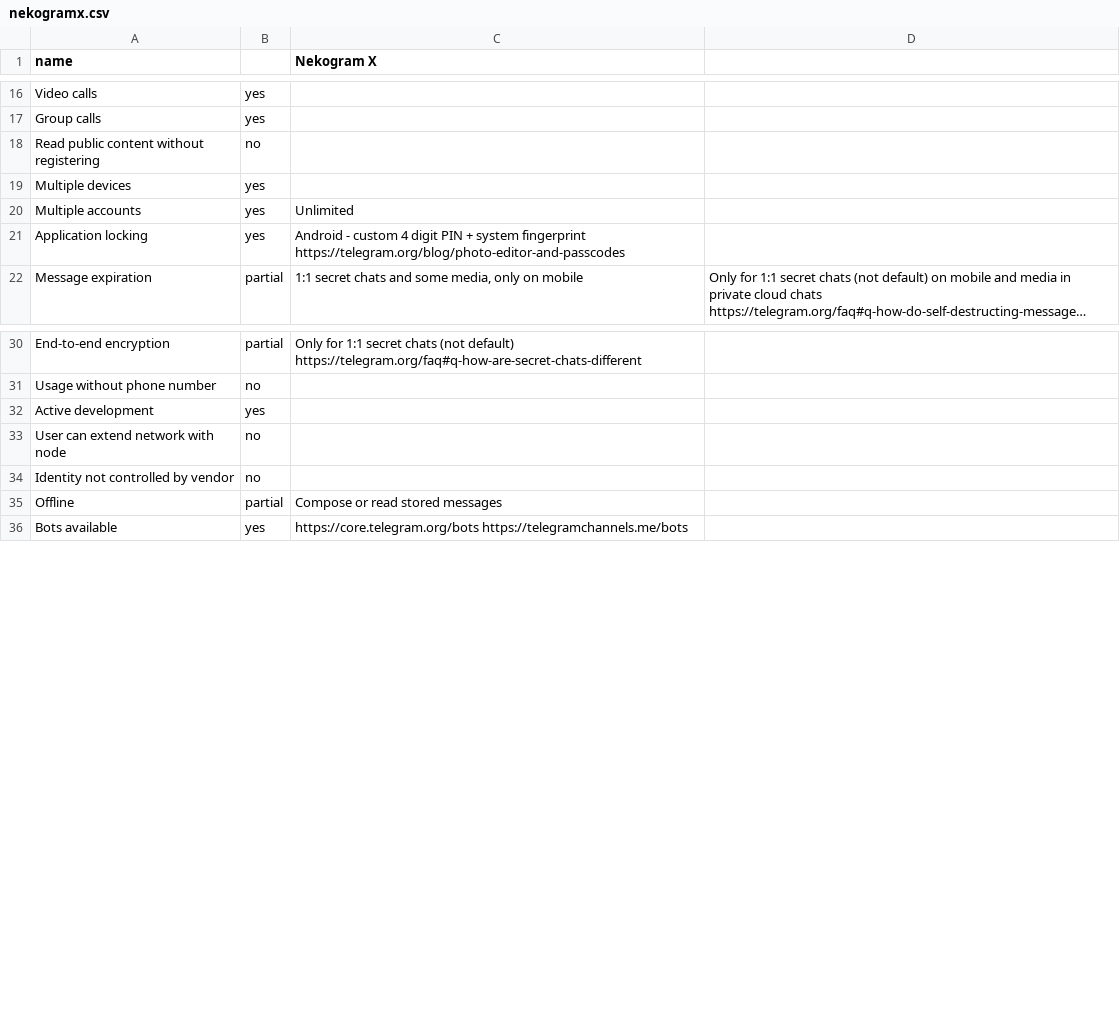
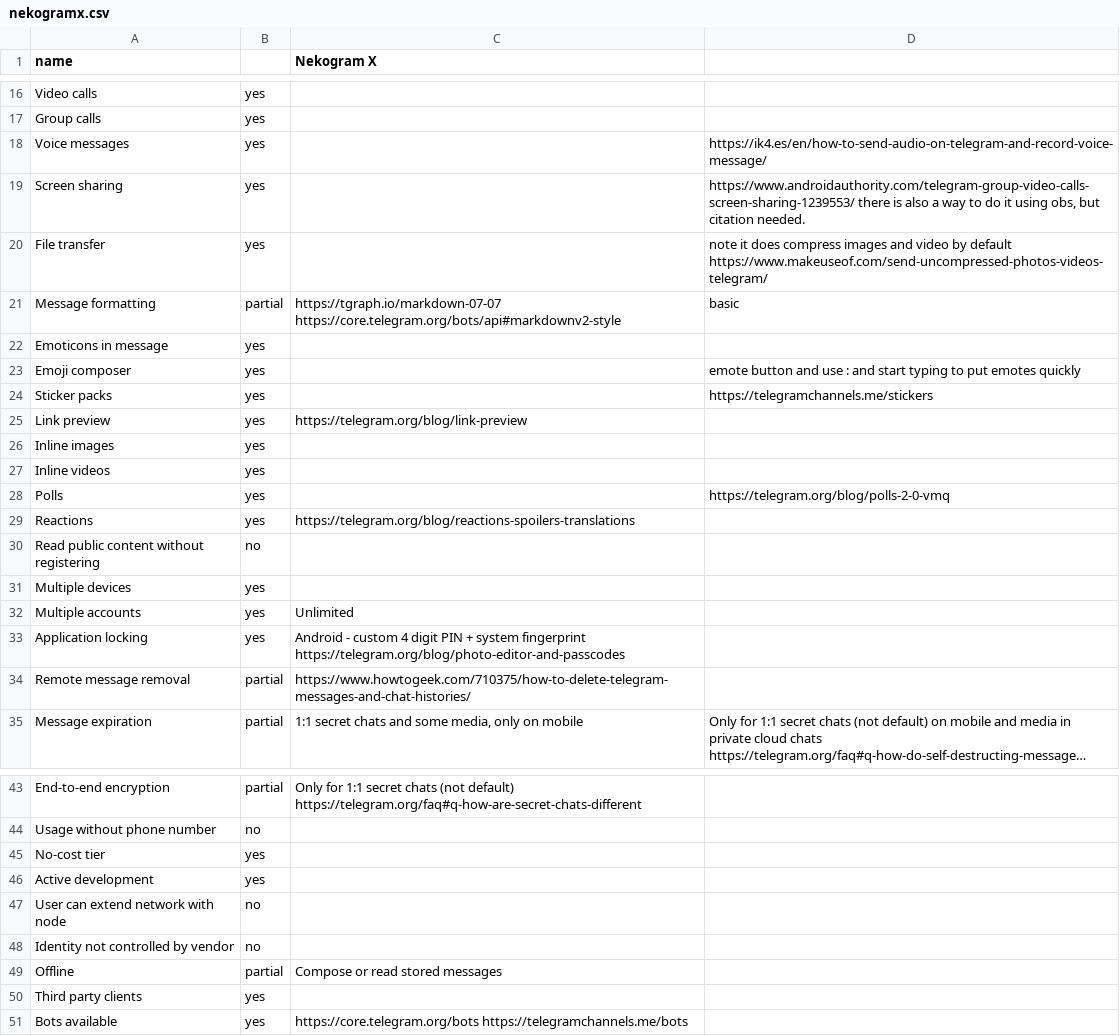
Before and after one commit to bkil/secuchart, a CSV file: data/nekogramx.csv, drawn as a sheet; only a part is shown, gaps mark what is left out; long unchanged cells end in …; the diff names each change by its address in the sheet, - before the commit and + after, or states it on an @@ line.

Commit message:
Telegram updates

```diff
--- a/data/nekogramx.csv
+++ b/data/nekogramx.csv
+row 18: Voice messages | yes |  | https://ik4.es/en/how-to-send-audio-on-telegram-and-record-voice-message/
+row 19: Screen sharing | yes |  | https://www.androidauthority.com/telegram-group-video-calls-screen-sharing-1239553/ there is also a way to do it using obs, but citation needed.
+row 20: File transfer | yes |  | note it does compress images and video by default https://www.makeuseof.com/send-uncompressed-photos-videos-telegram/
+row 21: Message formatting | partial | https://tgraph.io/markdown-07-07 https://core.telegram.org/bots/api#markdownv2-style | basic
+row 22: Emoticons in message | yes
+row 23: Emoji composer | yes |  | emote button and use : and start typing to put emotes quickly
+row 24: Sticker packs | yes |  | https://telegramchannels.me/stickers
+row 25: Link preview | yes | https://telegram.org/blog/link-preview
+row 26: Inline images | yes
+row 27: Inline videos | yes
+row 28: Polls | yes |  | https://telegram.org/blog/polls-2-0-vmq
+row 29: Reactions | yes | https://telegram.org/blog/reactions-spoilers-translations
+row 34: Remote message removal | partial | https://www.howtogeek.com/710375/how-to-delete-telegram-messages-and-chat-histories/
+row 45: No-cost tier | yes
+row 50: Third party clients | yes
```
Also changed, not shown: data/telegram.csv, data/telegram_foss.csv.
